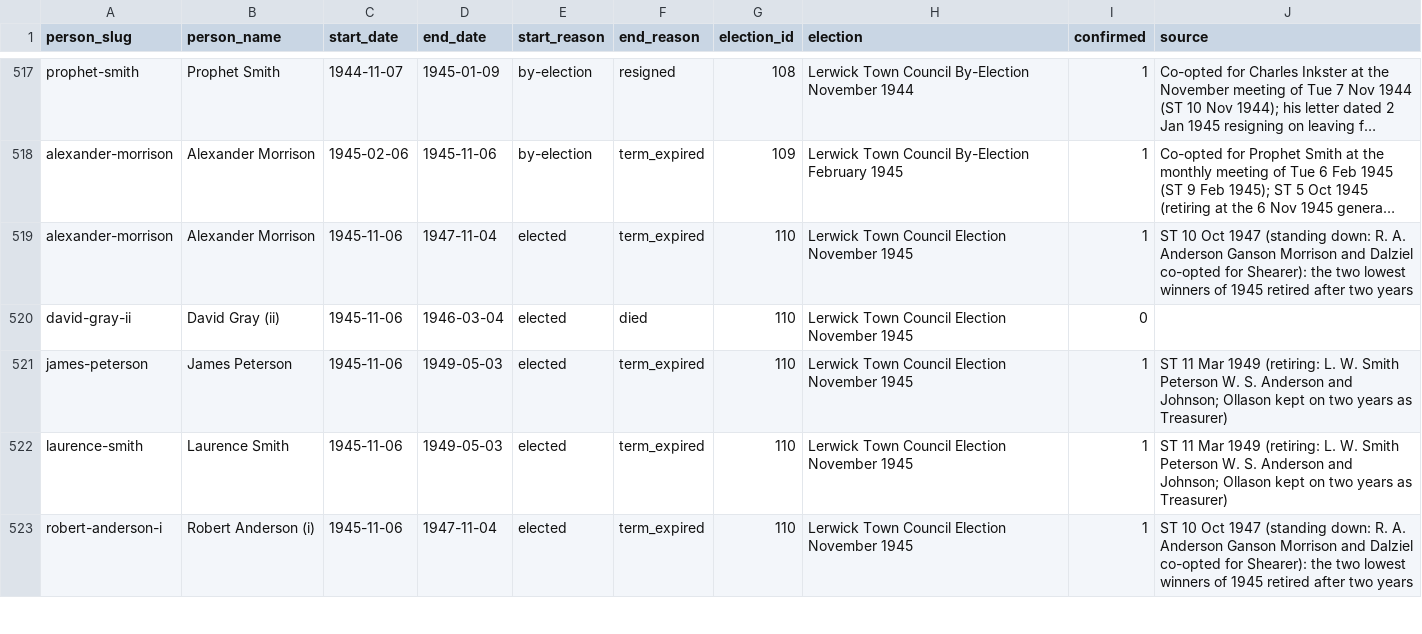
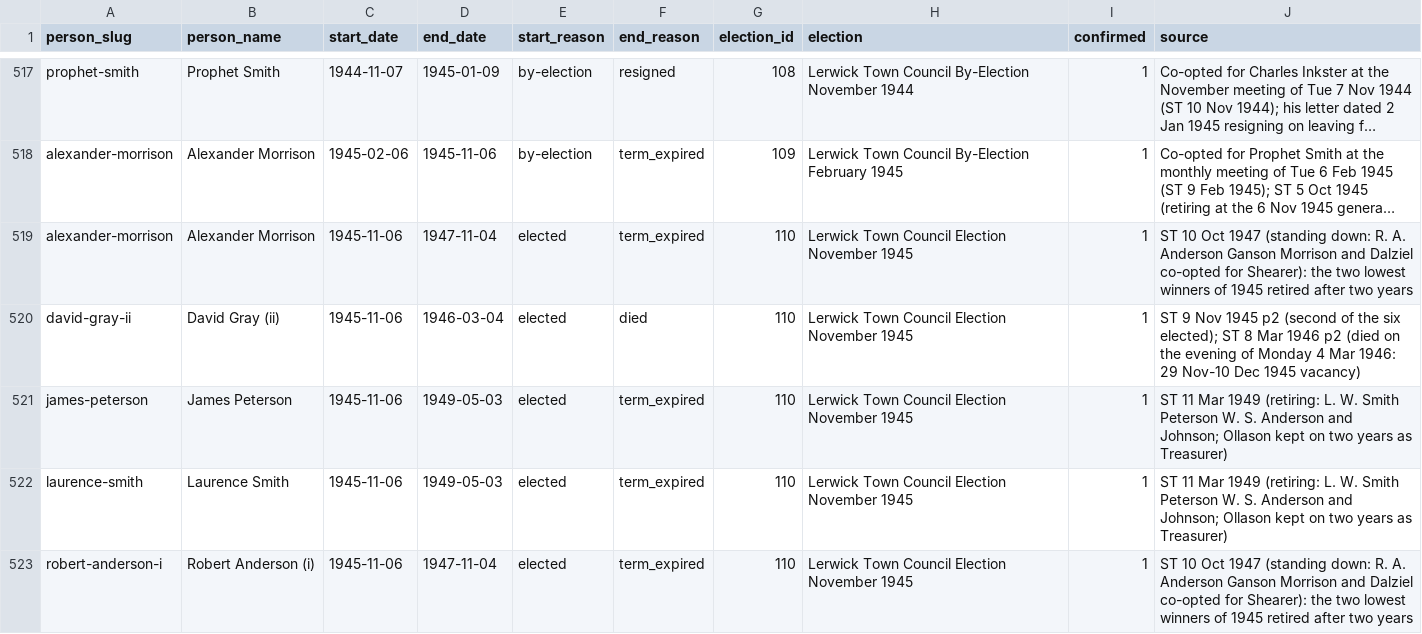
Before and after one commit to ShetlandJ/shetland-political-history, a CSV file: data/ltc_terms.csv, drawn as a sheet; only a part is shown, gaps mark what is left out; long unchanged cells end in …; the diff names each change by its address in the sheet, - before the commit and + after, or states it on an @@ line.

```diff
--- a/data/ltc_terms.csv
+++ b/data/ltc_terms.csv
-I520 (confirmed): 0
+I520 (confirmed): 1
-J520 (source): (empty)
+J520 (source): ST 9 Nov 1945 p2 (second of the six elected); ST 8 Mar 1946 p2 (died on the evening of Monday 4 Mar 1946: 29 Nov-10 Dec 1945 vacancy)
```
Also changed, not shown: 3 other files.
